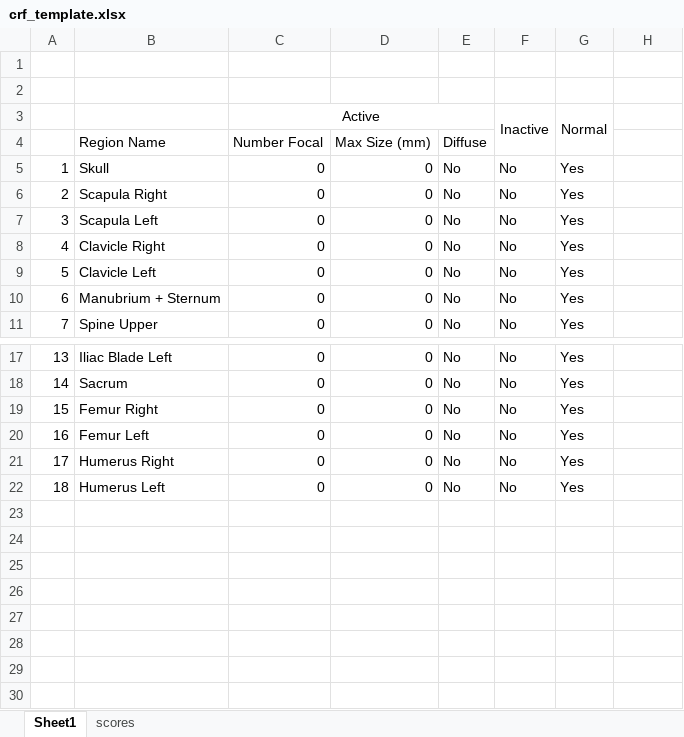
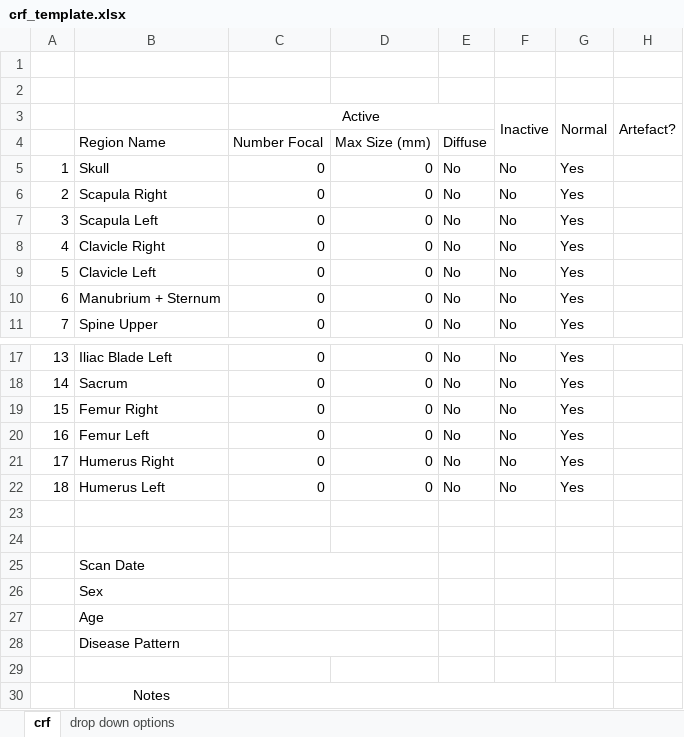
Before and after one commit to theo-barfoot/MALIMAR_labseg, an Excel workbook: crf_template.xlsx, sheet crf, drawn as a sheet; only a part is shown, gaps mark what is left out; values as stored, in another font and other column widths than the file's, no borders; the diff names each change by its address in the sheet, - before the commit and + after, or states it on an @@ line.

```diff
--- a/crf_template.xlsx (sheet crf)
+++ b/crf_template.xlsx (sheet crf)
-sheet tab: Sheet1
+sheet tab: crf
-sheet tab: scores
+sheet tab: drop down options
-H3: (empty)
+H3: Artefact?
+H3:H4 merged
+row 23: (empty)
+row 24: (empty)
+row 25:  | Scan Date
+row 26:  | Sex
+row 27:  | Age
+row 28:  | Disease Pattern
+row 29: (empty)
+row 30:  | Notes
```
Also changed, not shown: 3 other files.
